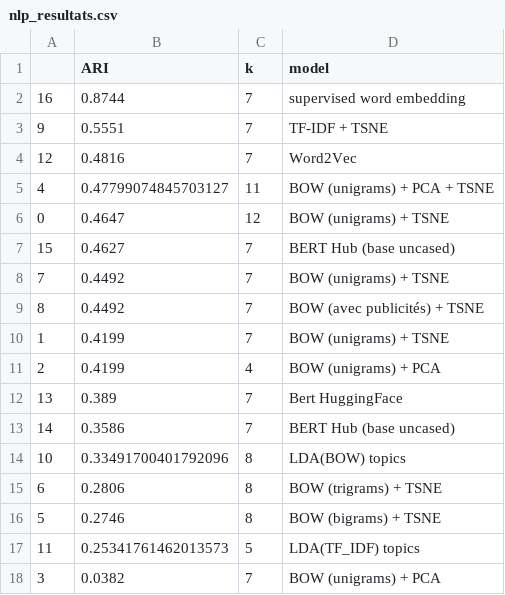
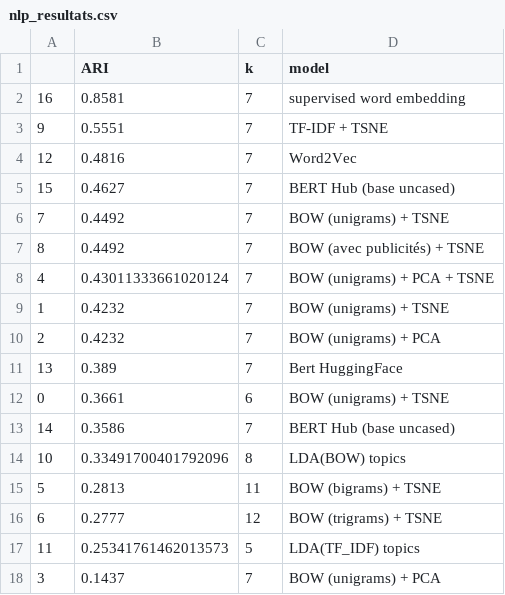
Before and after one commit to mrcreasey/oc-ds-p6-nlp-computer-vision, a CSV file: data/out/nlp_resultats.csv, drawn as a sheet.

```diff
--- a/data/out/nlp_resultats.csv
+++ b/data/out/nlp_resultats.csv
@@ -1,7 +1,5 @@
 ,ARI,k,model
-16,0.8744,7,supervised word embedding
+16,0.8581,7,supervised word embedding
 9,0.5551,7,TF-IDF + TSNE
 12,0.4816,7,Word2Vec
-4,0.47799074845703127,11,BOW (unigrams) + PCA + TSNE
-0,0.4647,12,BOW (unigrams) + TSNE
 15,0.4627,7,BERT Hub (base uncased)
@@ -9,10 +7,12 @@
 8,0.4492,7,BOW (avec publicités) + TSNE
-1,0.4199,7,BOW (unigrams) + TSNE
-2,0.4199,4,BOW (unigrams) + PCA
+4,0.43011333661020124,7,BOW (unigrams) + PCA + TSNE
+1,0.4232,7,BOW (unigrams) + TSNE
+2,0.4232,7,BOW (unigrams) + PCA
 13,0.389,7,Bert HuggingFace
+0,0.3661,6,BOW (unigrams) + TSNE
 14,0.3586,7,BERT Hub (base uncased)
 10,0.33491700401792096,8,LDA(BOW) topics
-6,0.2806,8,BOW (trigrams) + TSNE
-5,0.2746,8,BOW (bigrams) + TSNE
+5,0.2813,11,BOW (bigrams) + TSNE
+6,0.2777,12,BOW (trigrams) + TSNE
 11,0.25341761462013573,5,LDA(TF_IDF) topics
-3,0.0382,7,BOW (unigrams) + PCA
+3,0.1437,7,BOW (unigrams) + PCA
```
Also changed, not shown: 2 other files.
